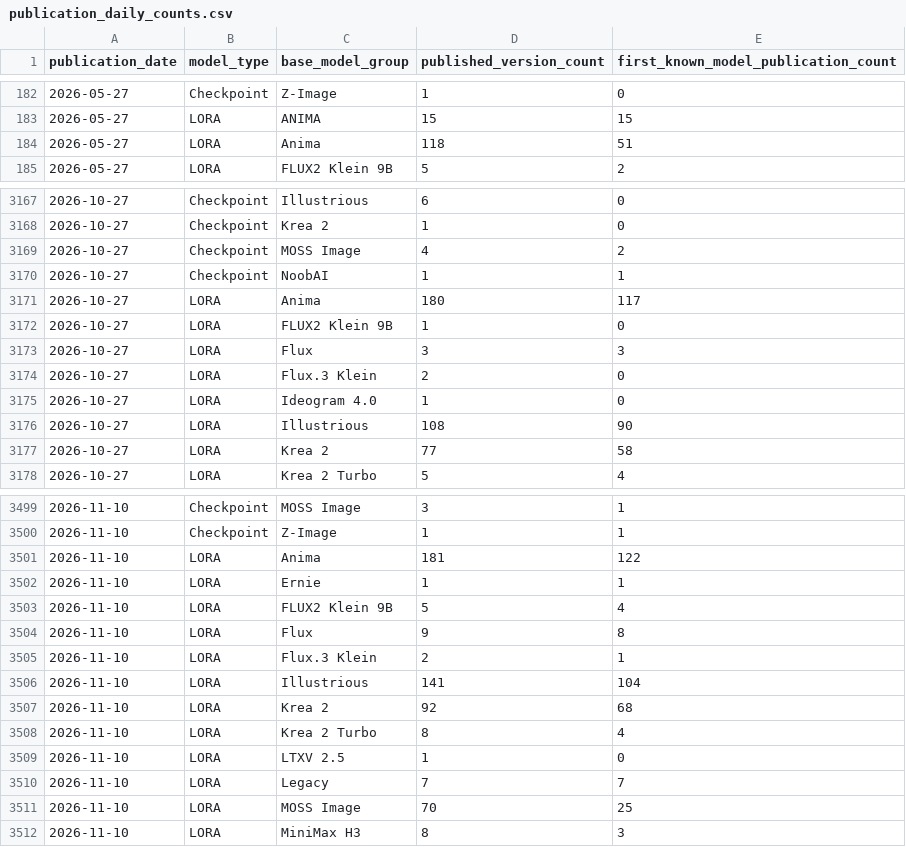
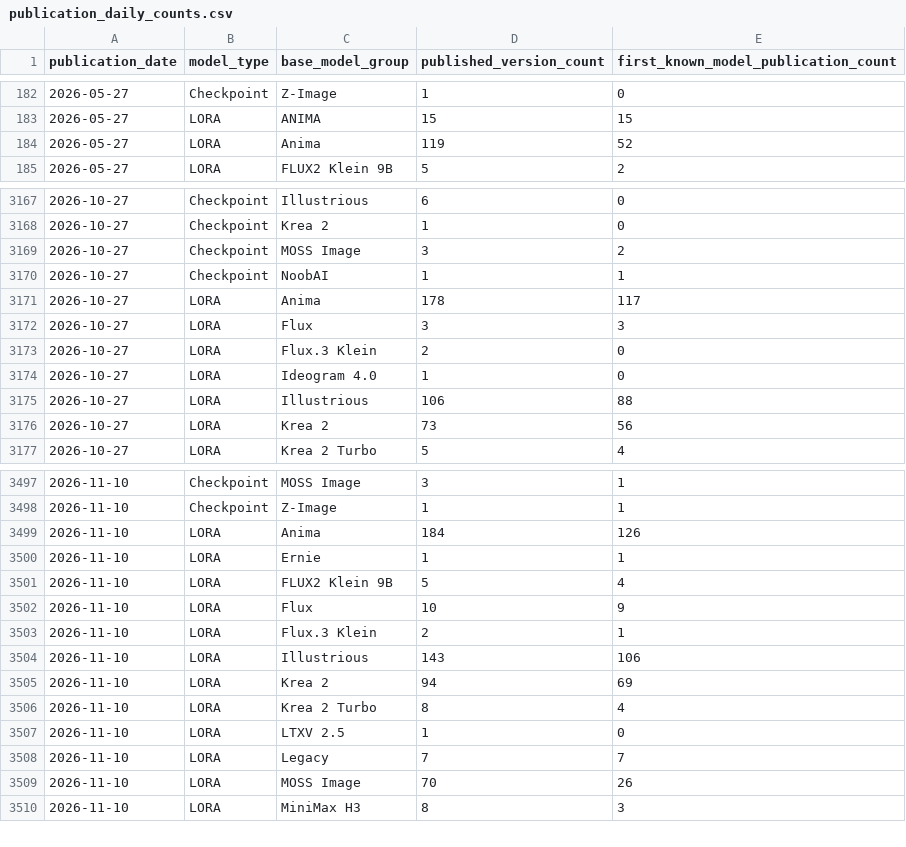
Before and after one commit to Shiba-2-shiba/civiresearch-experimental, a CSV file: data/exports/publication_daily_counts.csv, drawn as a sheet; only a part is shown, gaps mark what is left out; the diff covers the shown part only.

```diff
--- a/data/exports/publication_daily_counts.csv
+++ b/data/exports/publication_daily_counts.csv
@@ -183,3 +183,3 @@ publication_date,model_type,base_model_group,published_version_count,first_known
 2026-05-27,LORA,ANIMA,15,15
-2026-05-27,LORA,Anima,118,51
+2026-05-27,LORA,Anima,119,52
 2026-05-27,LORA,FLUX2 Klein 9B,5,2
@@ -3168,6 +3168,5 @@ publication_date,model_type,base_model_group,published_version_count,first_known
 2026-10-27,Checkpoint,Krea 2,1,0
-2026-10-27,Checkpoint,MOSS Image,4,2
+2026-10-27,Checkpoint,MOSS Image,3,2
 2026-10-27,Checkpoint,NoobAI,1,1
-2026-10-27,LORA,Anima,180,117
-2026-10-27,LORA,FLUX2 Klein 9B,1,0
+2026-10-27,LORA,Anima,178,117
 2026-10-27,LORA,Flux,3,3
@@ -3175,4 +3174,4 @@ publication_date,model_type,base_model_group,published_version_count,first_known
 2026-10-27,LORA,Ideogram 4.0,1,0
-2026-10-27,LORA,Illustrious,108,90
-2026-10-27,LORA,Krea 2,77,58
+2026-10-27,LORA,Illustrious,106,88
+2026-10-27,LORA,Krea 2,73,56
 2026-10-27,LORA,Krea 2 Turbo,5,4
@@ -3500,9 +3498,9 @@ publication_date,model_type,base_model_group,published_version_count,first_known
 2026-11-10,Checkpoint,Z-Image,1,1
-2026-11-10,LORA,Anima,181,122
+2026-11-10,LORA,Anima,184,126
 2026-11-10,LORA,Ernie,1,1
 2026-11-10,LORA,FLUX2 Klein 9B,5,4
-2026-11-10,LORA,Flux,9,8
+2026-11-10,LORA,Flux,10,9
 2026-11-10,LORA,Flux.3 Klein,2,1
-2026-11-10,LORA,Illustrious,141,104
-2026-11-10,LORA,Krea 2,92,68
+2026-11-10,LORA,Illustrious,143,106
+2026-11-10,LORA,Krea 2,94,69
 2026-11-10,LORA,Krea 2 Turbo,8,4
@@ -3510,3 +3508,3 @@ publication_date,model_type,base_model_group,published_version_count,first_known
 2026-11-10,LORA,Legacy,7,7
-2026-11-10,LORA,MOSS Image,70,25
+2026-11-10,LORA,MOSS Image,70,26
 2026-11-10,LORA,MiniMax H3,8,3
```
Also changed, not shown: 23 added rows, 1 removed row and 42 edited cells elsewhere in this file, data/daily_counts.csv, data/exports/daily_counts.csv, 11 other files.
